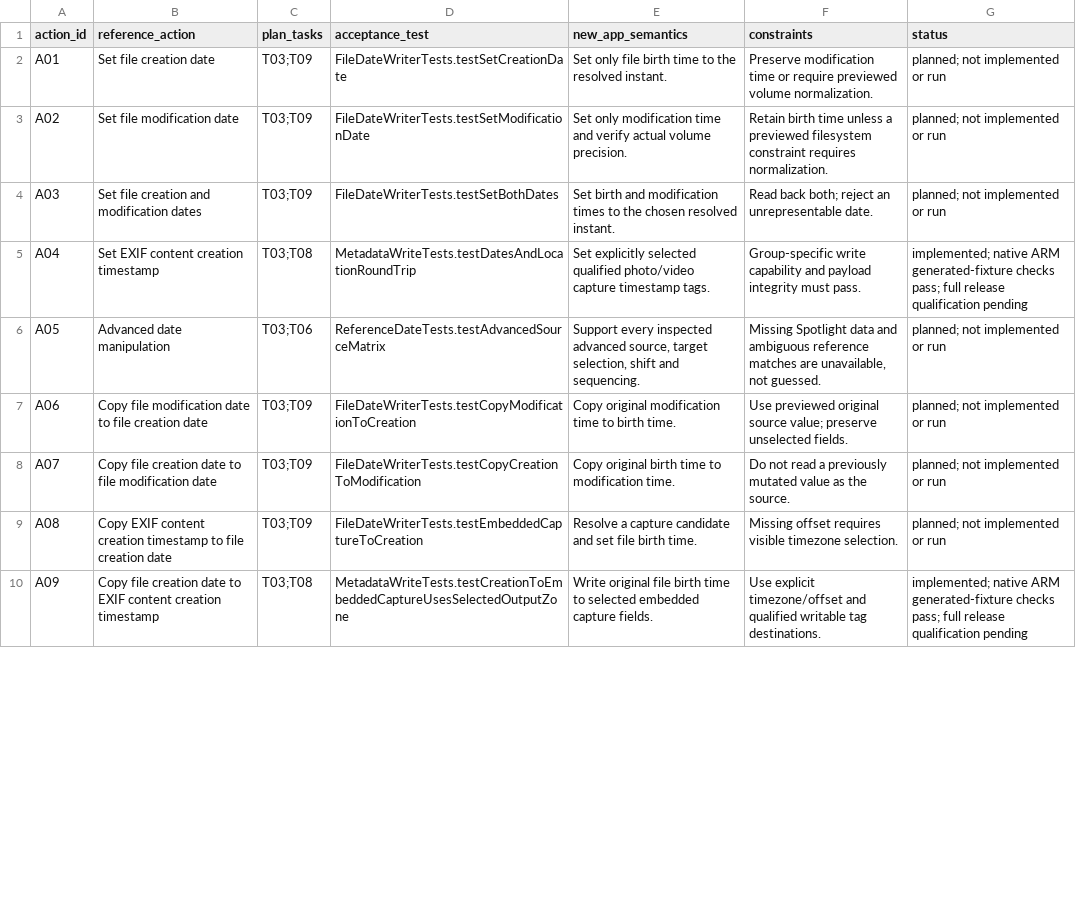
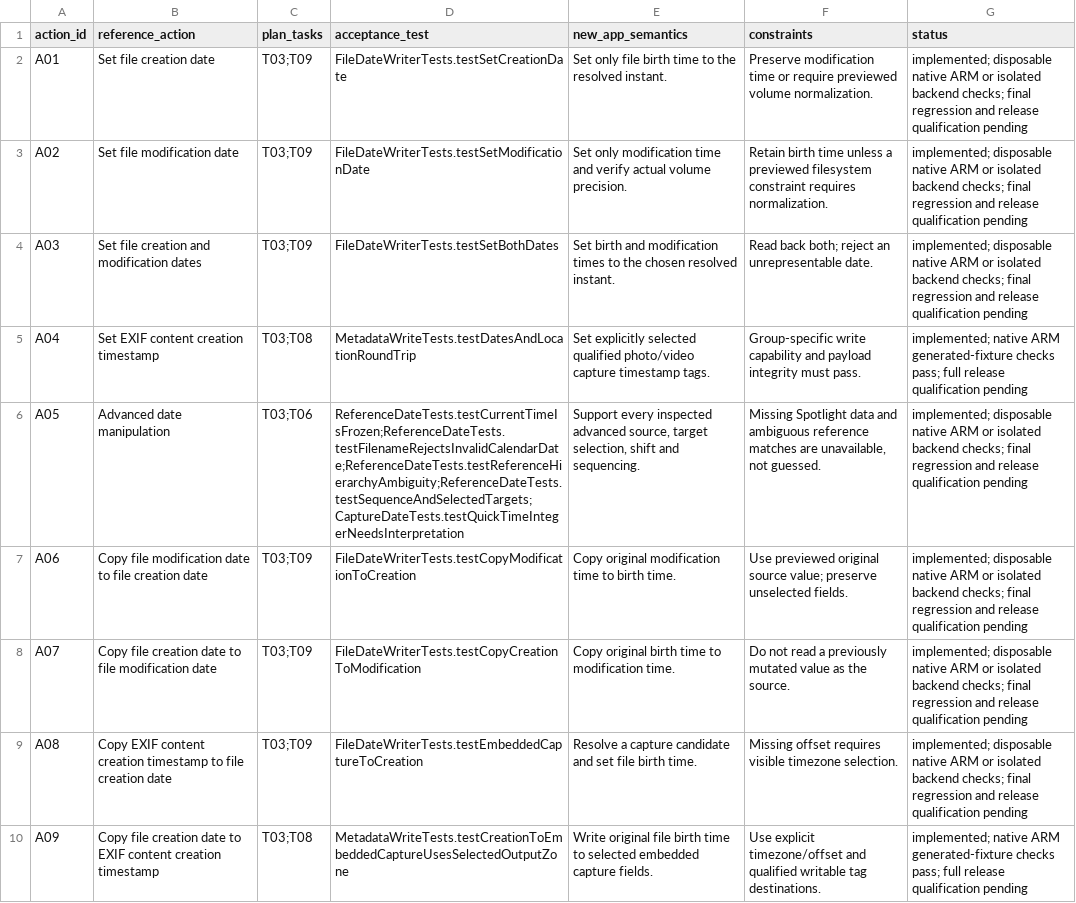
Before and after one commit to Delitants/restoregpstime-macos, a CSV file: docs/acceptance/reference-actions.csv, drawn as a sheet; only a part is shown; the diff covers the shown part only.

Commit message:
feat: complete Finder attributes and reference action coverage

```diff
--- a/docs/acceptance/reference-actions.csv
+++ b/docs/acceptance/reference-actions.csv
@@ -1,10 +1,10 @@
 action_id,reference_action,plan_tasks,acceptance_test,new_app_semantics,constraints,status
-A01,Set file creation date,T03;T09,FileDateWriterTests.testSetCreationDate,Set only file birth time to the resolved instant.,Preserve modification time or require previewed volume normalization.,planned; not implemented or run
-A02,Set file modification date,T03;T09,FileDateWriterTests.testSetModificationDate,Set only modification time and verify actual volume precision.,Retain birth time unless a previewed filesystem constraint requires normalization.,planned; not implemented or run
-A03,Set file creation and modification dates,T03;T09,FileDateWriterTests.testSetBothDates,Set birth and modification times to the chosen resolved instant.,Read back both; reject an unrepresentable date.,planned; not implemented or run
+A01,Set file creation date,T03;T09,FileDateWriterTests.testSetCreationDate,Set only file birth time to the resolved instant.,Preserve modification time or require previewed volume normalization.,implemented; disposable native ARM or isolated backend checks; final regression and release qualification pending
+A02,Set file modification date,T03;T09,FileDateWriterTests.testSetModificationDate,Set only modification time and verify actual volume precision.,Retain birth time unless a previewed filesystem constraint requires normalization.,implemented; disposable native ARM or isolated backend checks; final regression and release qualification pending
+A03,Set file creation and modification dates,T03;T09,FileDateWriterTests.testSetBothDates,Set birth and modification times to the chosen resolved instant.,Read back both; reject an unrepresentable date.,implemented; disposable native ARM or isolated backend checks; final regression and release qualification pending
 A04,Set EXIF content creation timestamp,T03;T08,MetadataWriteTests.testDatesAndLocationRoundTrip,Set explicitly selected qualified photo/video capture timestamp tags.,Group-specific write capability and payload integrity must pass.,implemented; native ARM generated-fixture checks pass; full release qualification pending
-A05,Advanced date manipulation,T03;T06,ReferenceDateTests.testAdvancedSourceMatrix,"Support every inspected advanced source, target selection, shift and sequencing.","Missing Spotlight data and ambiguous reference matches are unavailable, not guessed.",planned; not implemented or run
-A06,Copy file modification date to file creation date,T03;T09,FileDateWriterTests.testCopyModificationToCreation,Copy original modification time to birth time.,Use previewed original source value; preserve unselected fields.,planned; not implemented or run
-A07,Copy file creation date to file modification date,T03;T09,FileDateWriterTests.testCopyCreationToModification,Copy original birth time to modification time.,Do not read a previously mutated value as the source.,planned; not implemented or run
-A08,Copy EXIF content creation timestamp to file creation date,T03;T09,FileDateWriterTests.testEmbeddedCaptureToCreation,Resolve a capture candidate and set file birth time.,Missing offset requires visible timezone selection.,planned; not implemented or run
+A05,Advanced date manipulation,T03;T06,ReferenceDateTests.testCurrentTimeIsFrozen;ReferenceDateTests.testFilenameRejectsInvalidCalendarDate;ReferenceDateTests.testReferenceHierarchyAmbiguity;ReferenceDateTests.testSequenceAndSelectedTargets;CaptureDateTests.testQuickTimeIntegerNeedsInterpretation,"Support every inspected advanced source, target selection, shift and sequencing.","Missing Spotlight data and ambiguous reference matches are unavailable, not guessed.",implemented; disposable native ARM or isolated backend checks; final regression and release qualification pending
+A06,Copy file modification date to file creation date,T03;T09,FileDateWriterTests.testCopyModificationToCreation,Copy original modification time to birth time.,Use previewed original source value; preserve unselected fields.,implemented; disposable native ARM or isolated backend checks; final regression and release qualification pending
+A07,Copy file creation date to file modification date,T03;T09,FileDateWriterTests.testCopyCreationToModification,Copy original birth time to modification time.,Do not read a previously mutated value as the source.,implemented; disposable native ARM or isolated backend checks; final regression and release qualification pending
+A08,Copy EXIF content creation timestamp to file creation date,T03;T09,FileDateWriterTests.testEmbeddedCaptureToCreation,Resolve a capture candidate and set file birth time.,Missing offset requires visible timezone selection.,implemented; disposable native ARM or isolated backend checks; final regression and release qualification pending
 A09,Copy file creation date to EXIF content creation timestamp,T03;T08,MetadataWriteTests.testCreationToEmbeddedCaptureUsesSelectedOutputZone,Write original file birth time to selected embedded capture fields.,Use explicit timezone/offset and qualified writable tag destinations.,implemented; native ARM generated-fixture checks pass; full release qualification pending
```
Also changed, not shown: 23 edited cells elsewhere in this file, docs/acceptance/reference-tools.csv, 29 other files.
